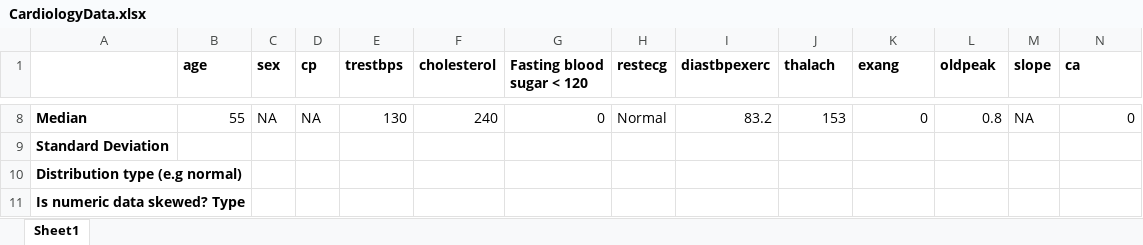
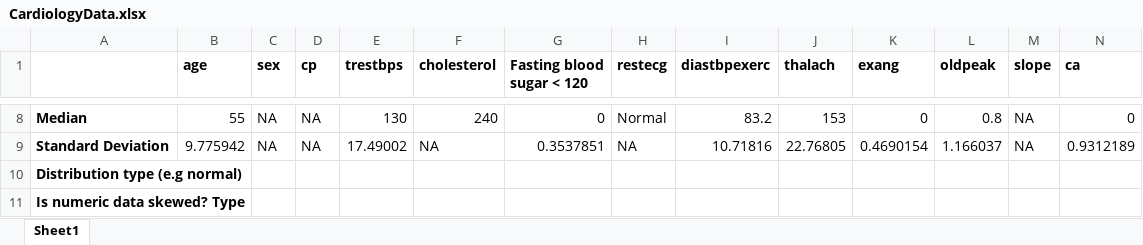
Before and after one commit to conorgriffin1995/RCA1, an Excel workbook: CardiologyData.xlsx, sheet Sheet1, drawn as a sheet; only a part is shown, gaps mark what is left out; values as stored, in another font and other column widths than the file's, no borders; the diff covers the shown part only; the diff names each change by its address in the sheet, - before the commit and + after, or states it on an @@ line.

```diff
--- a/CardiologyData.xlsx (sheet Sheet1)
+++ b/CardiologyData.xlsx (sheet Sheet1)
-B9 (age): (empty)
+B9 (age): 9.775942
-C9 (sex): (empty)
+C9 (sex): NA
-D9 (cp): (empty)
+D9 (cp): NA
-E9 (trestbps): (empty)
+E9 (trestbps): 17.49002
-F9 (cholesterol): (empty)
+F9 (cholesterol): NA
-G9 (Fasting blood sugar < 120): (empty)
+G9 (Fasting blood sugar < 120): 0.3537851
-H9 (restecg): (empty)
+H9 (restecg): NA
-I9 (diastbpexerc): (empty)
+I9 (diastbpexerc): 10.71816
-J9 (thalach): (empty)
+J9 (thalach): 22.76805
-K9 (exang): (empty)
+K9 (exang): 0.4690154
-L9 (oldpeak): (empty)
+L9 (oldpeak): 1.166037
-M9 (slope): (empty)
+M9 (slope): NA
-N9 (ca): (empty)
+N9 (ca): 0.9312189
```
Also changed, not shown: 32 edited cells elsewhere in this sheet, 2 other files.
